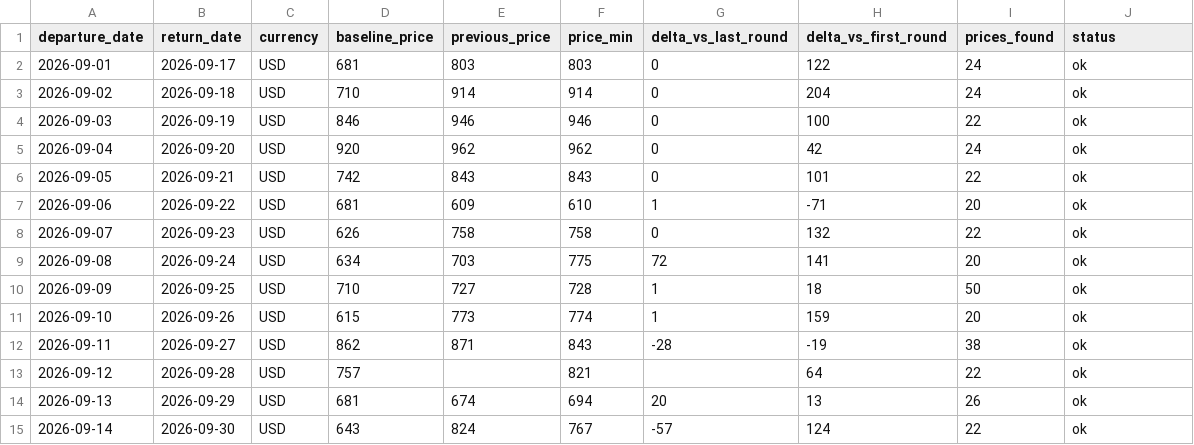
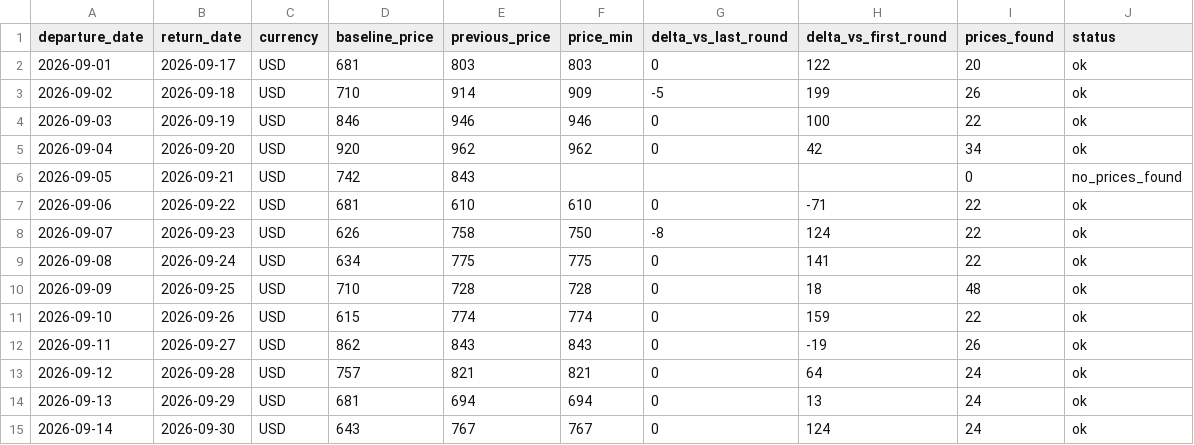
Before and after one commit to yiyangshen04/flight-watch, a CSV file: data/chi-rom-sep-2026/latest_round.csv, drawn as a sheet.

```diff
--- a/data/chi-rom-sep-2026/latest_round.csv
+++ b/data/chi-rom-sep-2026/latest_round.csv
@@ -1,15 +1,15 @@
 departure_date,return_date,currency,baseline_price,previous_price,price_min,delta_vs_last_round,delta_vs_first_round,prices_found,status
-2026-09-01,2026-09-17,USD,681,803,803,0,122,24,ok
-2026-09-02,2026-09-18,USD,710,914,914,0,204,24,ok
+2026-09-01,2026-09-17,USD,681,803,803,0,122,20,ok
+2026-09-02,2026-09-18,USD,710,914,909,-5,199,26,ok
 2026-09-03,2026-09-19,USD,846,946,946,0,100,22,ok
-2026-09-04,2026-09-20,USD,920,962,962,0,42,24,ok
-2026-09-05,2026-09-21,USD,742,843,843,0,101,22,ok
-2026-09-06,2026-09-22,USD,681,609,610,1,-71,20,ok
-2026-09-07,2026-09-23,USD,626,758,758,0,132,22,ok
-2026-09-08,2026-09-24,USD,634,703,775,72,141,20,ok
-2026-09-09,2026-09-25,USD,710,727,728,1,18,50,ok
-2026-09-10,2026-09-26,USD,615,773,774,1,159,20,ok
-2026-09-11,2026-09-27,USD,862,871,843,-28,-19,38,ok
-2026-09-12,2026-09-28,USD,757,,821,,64,22,ok
-2026-09-13,2026-09-29,USD,681,674,694,20,13,26,ok
-2026-09-14,2026-09-30,USD,643,824,767,-57,124,22,ok
+2026-09-04,2026-09-20,USD,920,962,962,0,42,34,ok
+2026-09-05,2026-09-21,USD,742,843,,,,0,no_prices_found
+2026-09-06,2026-09-22,USD,681,610,610,0,-71,22,ok
+2026-09-07,2026-09-23,USD,626,758,750,-8,124,22,ok
+2026-09-08,2026-09-24,USD,634,775,775,0,141,22,ok
+2026-09-09,2026-09-25,USD,710,728,728,0,18,48,ok
+2026-09-10,2026-09-26,USD,615,774,774,0,159,22,ok
+2026-09-11,2026-09-27,USD,862,843,843,0,-19,26,ok
+2026-09-12,2026-09-28,USD,757,821,821,0,64,24,ok
+2026-09-13,2026-09-29,USD,681,694,694,0,13,24,ok
+2026-09-14,2026-09-30,USD,643,767,767,0,124,24,ok
```
Also changed, not shown: 4 other files.
